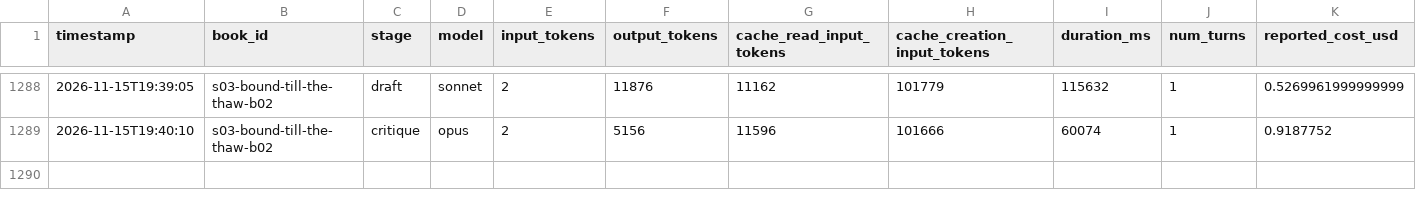
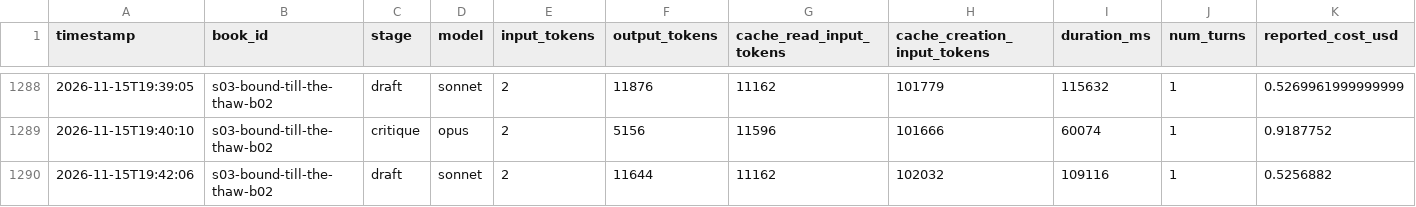
Before and after one commit to vimalcherangattu/Romantasy-Factory, a CSV file: state/usage.csv, drawn as a sheet; only a part is shown, gaps mark what is left out.

```diff
--- a/state/usage.csv
+++ b/state/usage.csv
@@ -1289 +1289,2 @@ timestamp,book_id,stage,model,input_tokens,output_tokens,cache_read_input_tokens
 2026-11-15T19:40:10,s03-bound-till-the-thaw-b02,critique,opus,2,5156,11596,101666,60074,1,0.9187752
+2026-11-15T19:42:06,s03-bound-till-the-thaw-b02,draft,sonnet,2,11644,11162,102032,109116,1,0.5256882
```
Also changed, not shown: 4 other files.
